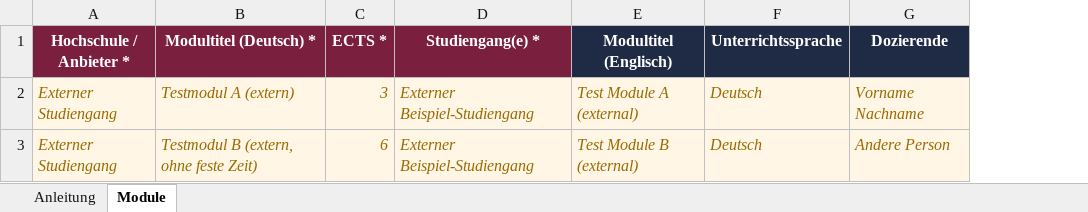
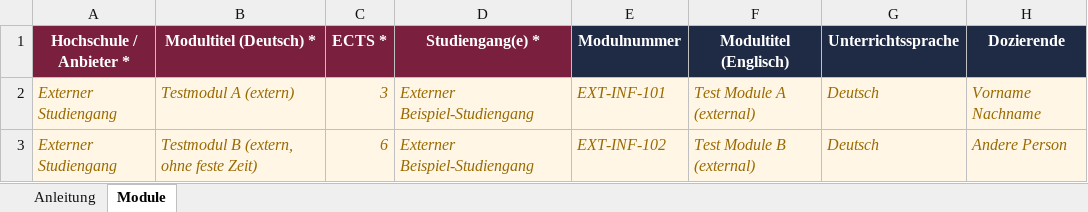
Before and after one commit to Samgeysir/hcdi-modulplaner, an Excel workbook: tools/Vorlage_Zusatzmodule.xlsx, sheet Module, drawn as a sheet; only a part is shown; values as stored, in another font and other column widths than the file's, no borders; the diff names each change by its address in the sheet, - before the commit and + after, or states it on an @@ line.

```diff
--- a/tools/Vorlage_Zusatzmodule.xlsx (sheet Module)
+++ b/tools/Vorlage_Zusatzmodule.xlsx (sheet Module)
+column E (Modulnummer), rows 2-3: EXT-INF-101 | EXT-INF-102
```
Also changed, not shown: sheet Anleitung, 3 other files.
